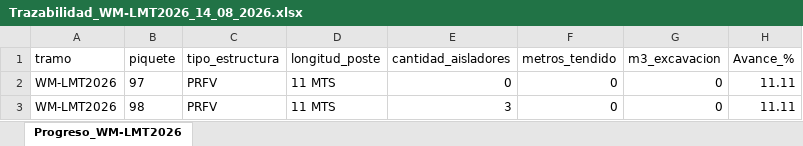
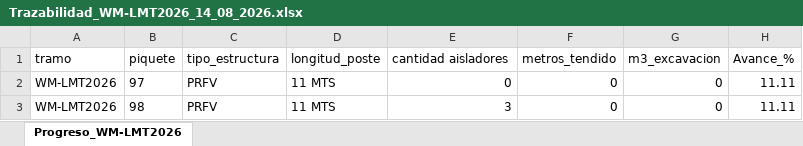
Before and after one commit to Dani3l93/WM-LMT-EDVESA., an Excel workbook: Trazabilidad_WM-LMT2026_14_08_2026.xlsx, sheet Progreso_WM-LMT2026, drawn as a sheet; only a part is shown; values as stored, in another font and other column widths than the file's, no borders; the diff names each change by its address in the sheet, - before the commit and + after, or states it on an @@ line.

Commit message:
Add files via upload

```diff
--- a/Trazabilidad_WM-LMT2026_14_08_2026.xlsx (sheet Progreso_WM-LMT2026)
+++ b/Trazabilidad_WM-LMT2026_14_08_2026.xlsx (sheet Progreso_WM-LMT2026)
-E1: cantidad_aisladores
+E1: cantidad aisladores
```
